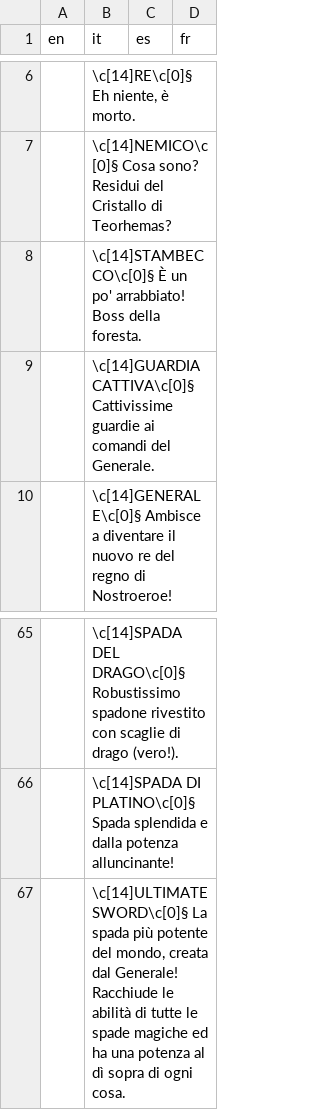
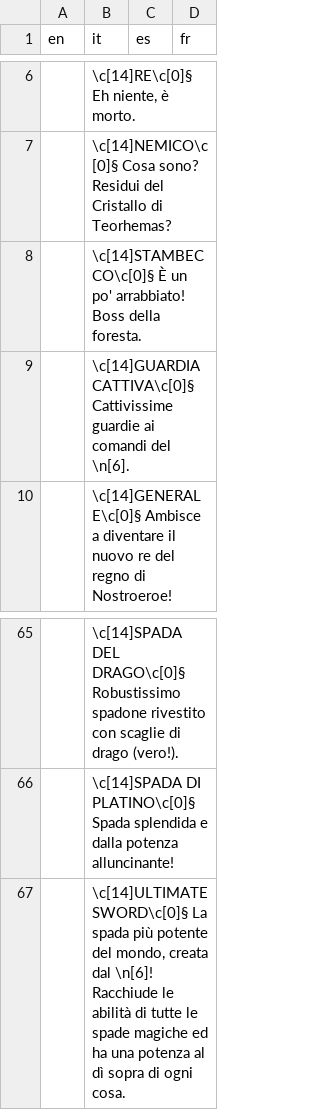
Before and after one commit to stesproject/Locale-oh2, a CSV file: map16.csv, drawn as a sheet; only a part is shown, gaps mark what is left out.

```diff
--- a/map16.csv
+++ b/map16.csv
@@ -8,3 +8,3 @@ en;it;es;fr
 ;\c[14]STAMBECCO\c[0]§ È un po' arrabbiato! Boss della foresta.;;
-;\c[14]GUARDIA CATTIVA\c[0]§ Cattivissime guardie ai comandi del Generale.;;
+;\c[14]GUARDIA CATTIVA\c[0]§ Cattivissime guardie ai comandi del \n[6].;;
 ;\c[14]GENERALE\c[0]§ Ambisce a diventare il nuovo re del regno di Nostroeroe!;;
@@ -66,2 +66,2 @@ en;it;es;fr
 ;\c[14]SPADA DI PLATINO\c[0]§ Spada splendida e dalla potenza alluncinante!;;
-;\c[14]ULTIMATE SWORD\c[0]§ La spada più potente del mondo, creata dal Generale! Racchiude le abilità di tutte le spade magiche ed ha una potenza al dì sopra di ogni cosa.;;
+;\c[14]ULTIMATE SWORD\c[0]§ La spada più potente del mondo, creata dal \n[6]! Racchiude le abilità di tutte le spade magiche ed ha una potenza al dì sopra di ogni cosa.;;
```
Also changed, not shown: map102.csv, map12.csv, 1 other file.
